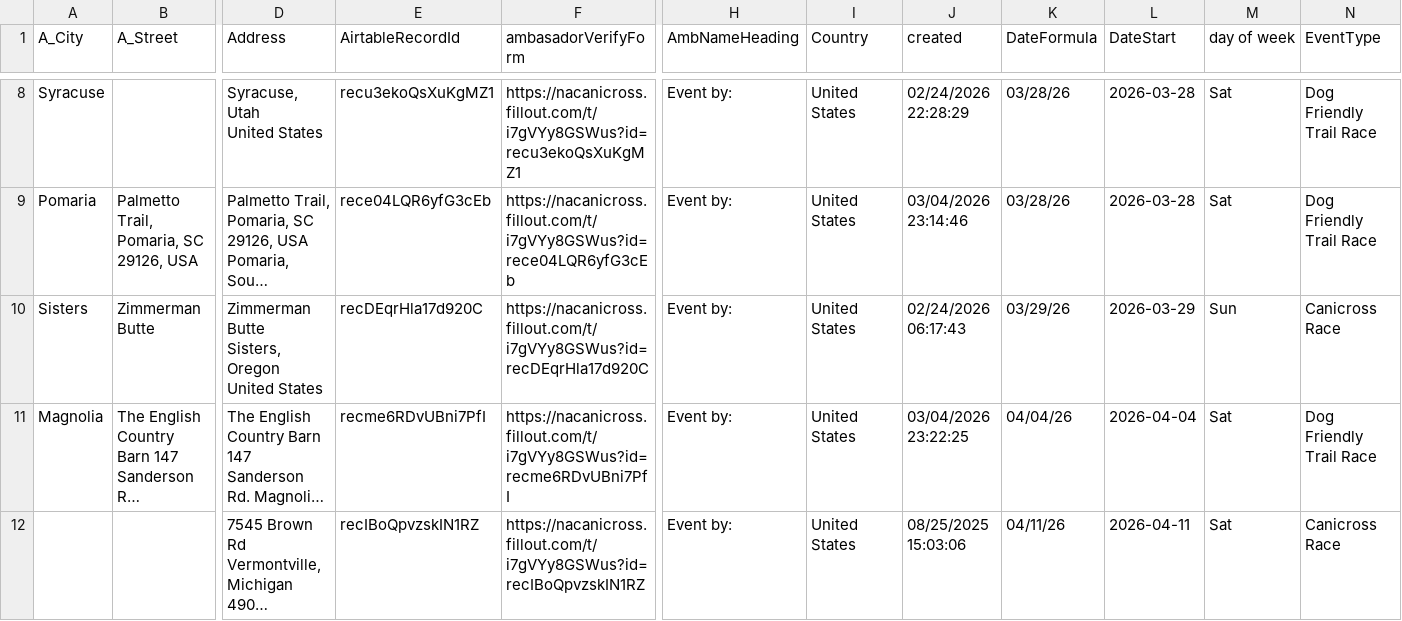
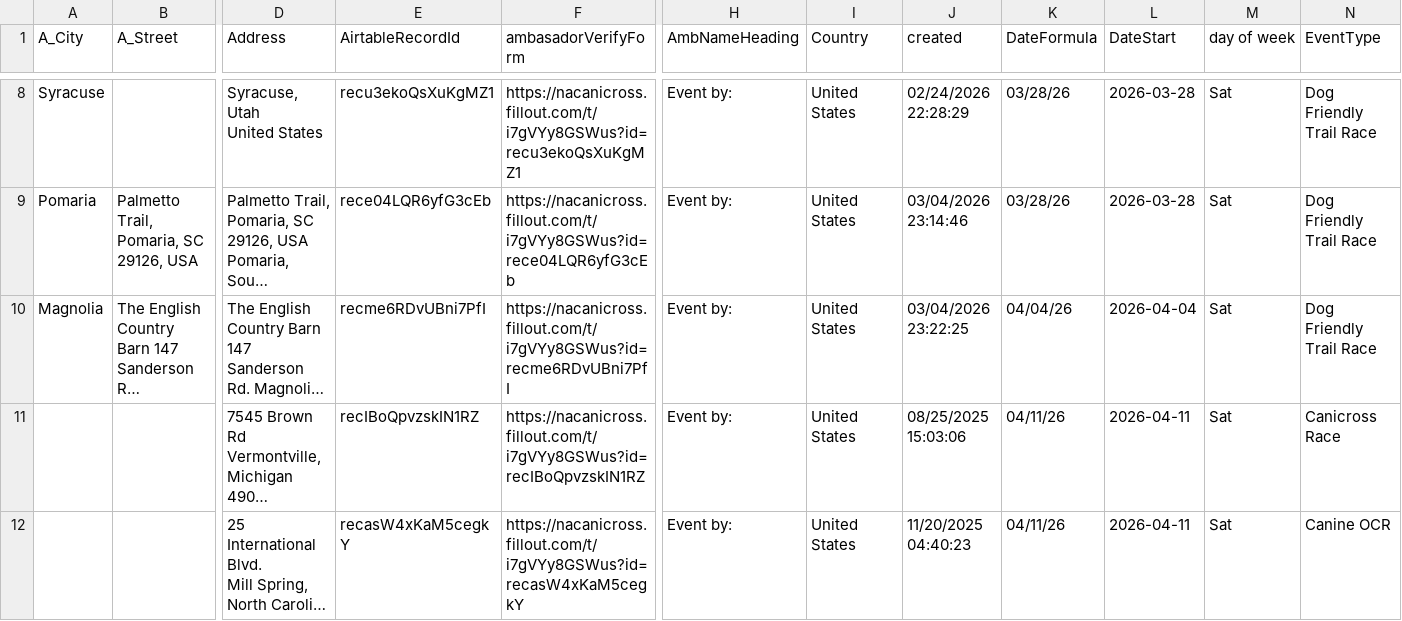
Before and after one commit to kyle-kemper/test-map, a CSV file: NonAmbassador_ActiveDates copy.csv, drawn as a sheet; only a part is shown, gaps mark what is left out; the shorter side is filled out with more unchanged rows; long unchanged cells end in …; rows hold the shown columns only; ↵ is a line break in a cell; the diff names each change by its address in the sheet, - before the commit and + after, or states it on an @@ line.

```diff
--- a/NonAmbassador_ActiveDates copy.csv
+++ b/NonAmbassador_ActiveDates copy.csv
-row 10: Sisters | Zimmerman Butte | Zimmerman Butte ↵ Sisters, Oregon ↵ United States | recDEqrHla17d920C | https://nacanicross.fillout.com/t/i7gVYy8GSWus?id=recDEqrHla17d920C | Event by: | United States | 02/24/2026 06:17:43 | 03/29/26 | 2026-03-29 | Sun | Canicross Race
```
